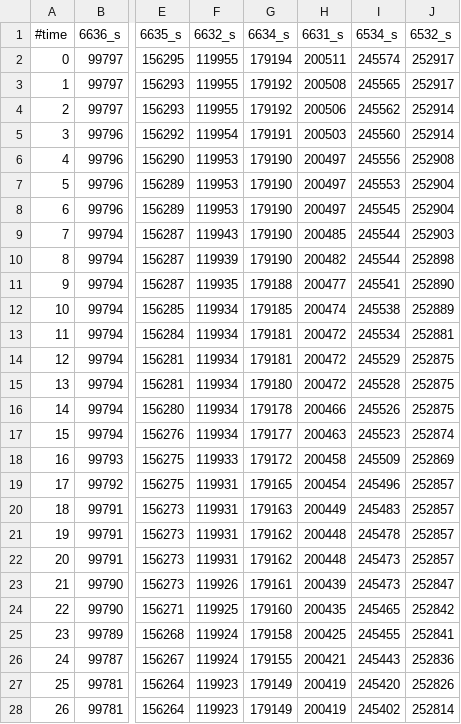
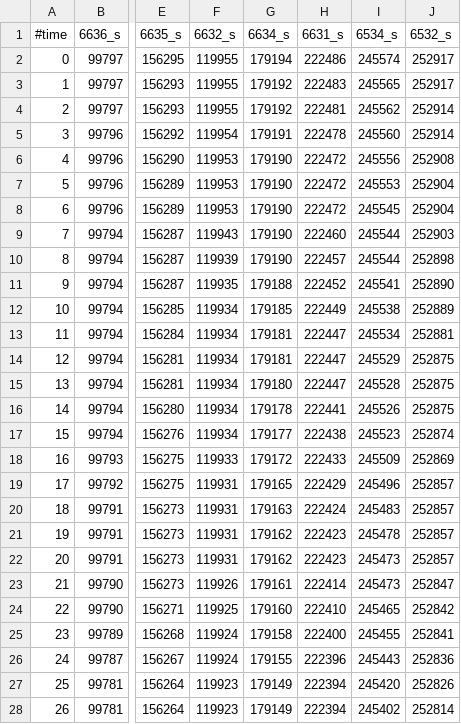
Before and after one commit to HeinzHermann/bachelor, a CSV file: data/epidemics_app_HE/parameteroptimization/CollectedData/corona_HE.csv, drawn as a sheet; only a part is shown, gaps mark what is left out; the diff covers the shown part only; the diff names each change by its address in the sheet, - before the commit and + after, or states it on an @@ line.

Commit message:
more data fixes, corrected S for 6631 (fulda)

```diff
--- a/data/epidemics_app_HE/parameteroptimization/CollectedData/corona_HE.csv
+++ b/data/epidemics_app_HE/parameteroptimization/CollectedData/corona_HE.csv
-H2 (6631_s): 200511
+H2 (6631_s): 222486
-H3 (6631_s): 200508
+H3 (6631_s): 222483
-H4 (6631_s): 200506
+H4 (6631_s): 222481
-H5 (6631_s): 200503
+H5 (6631_s): 222478
-H6:H8 (6631_s): 200497
+H6:H8 (6631_s): 222472
-H9 (6631_s): 200485
+H9 (6631_s): 222460
-H10 (6631_s): 200482
+H10 (6631_s): 222457
-H11 (6631_s): 200477
+H11 (6631_s): 222452
-H12 (6631_s): 200474
+H12 (6631_s): 222449
-H13:H15 (6631_s): 200472
+H13:H15 (6631_s): 222447
-H16 (6631_s): 200466
+H16 (6631_s): 222441
-H17 (6631_s): 200463
+H17 (6631_s): 222438
-H18 (6631_s): 200458
+H18 (6631_s): 222433
-H19 (6631_s): 200454
+H19 (6631_s): 222429
-H20 (6631_s): 200449
+H20 (6631_s): 222424
-H21:H22 (6631_s): 200448
+H21:H22 (6631_s): 222423
-H23 (6631_s): 200439
+H23 (6631_s): 222414
-H24 (6631_s): 200435
+H24 (6631_s): 222410
-H25 (6631_s): 200425
+H25 (6631_s): 222400
-H26 (6631_s): 200421
+H26 (6631_s): 222396
-H27:H28 (6631_s): 200419
+H27:H28 (6631_s): 222394
```
Also changed, not shown: 49 edited cells elsewhere in this file, 7 other files.
